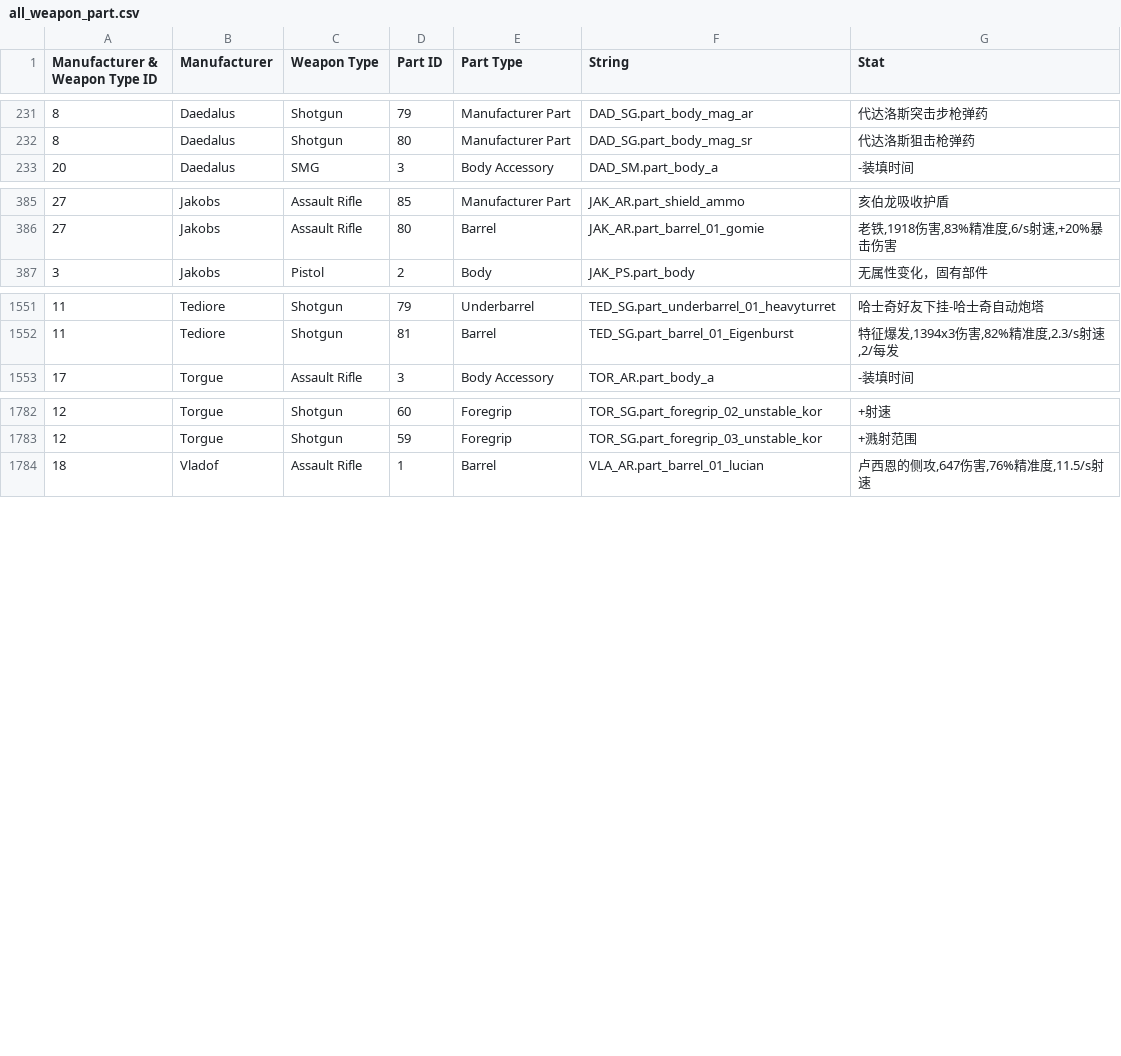
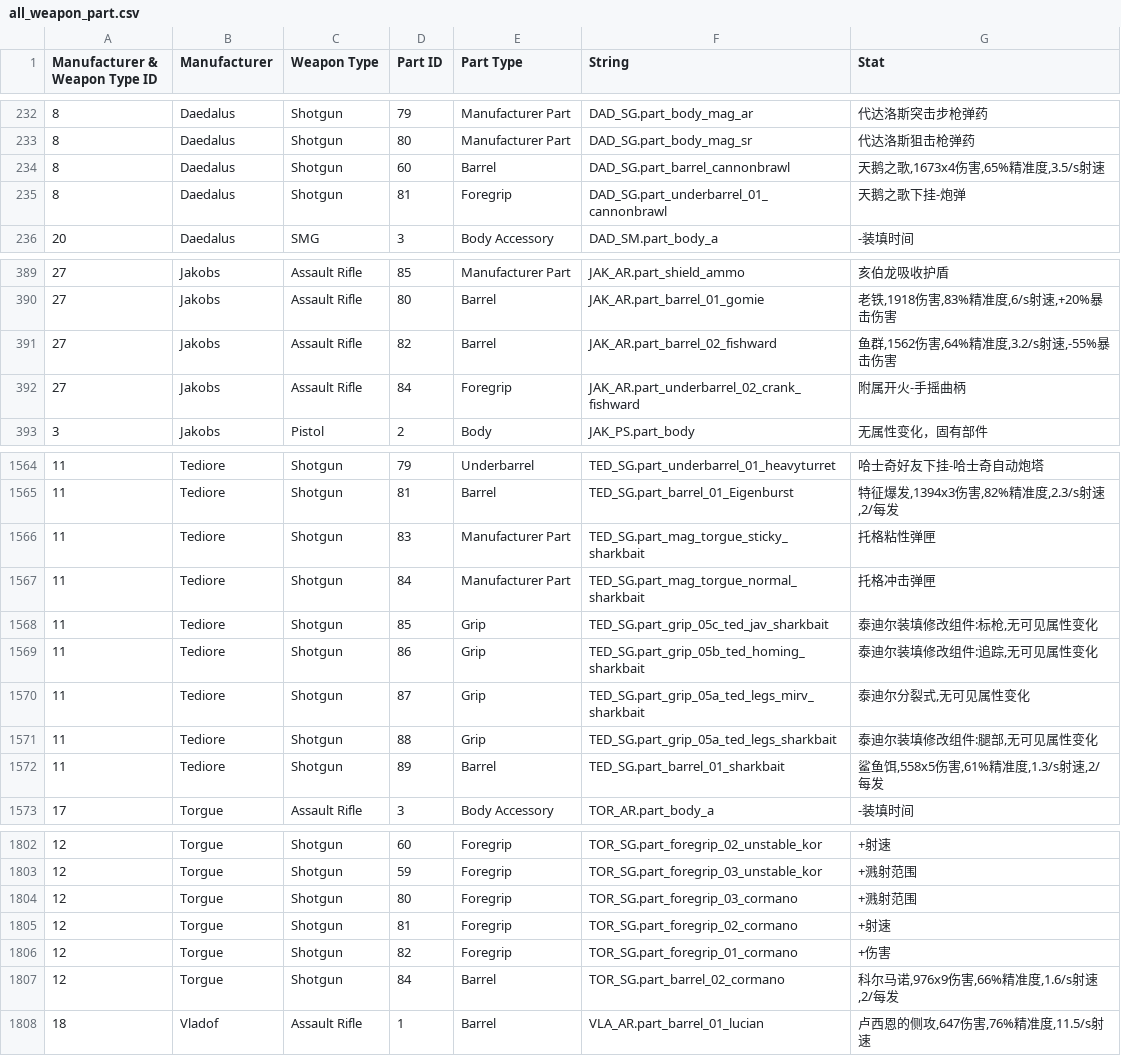
Before and after one commit to superexboom/Borderlands4-SaveEditor, a CSV file: weapon_edit/all_weapon_part.csv, drawn as a sheet; only a part is shown, gaps mark what is left out; the diff covers the shown part only.

```diff
--- a/weapon_edit/all_weapon_part.csv
+++ b/weapon_edit/all_weapon_part.csv
@@ -232,2 +233,4 @@ Manufacturer & Weapon Type ID,Manufacturer,Weapon Type,Part ID,Part Type,String,
 8,Daedalus,Shotgun,80,Manufacturer Part,DAD_SG.part_body_mag_sr,代达洛斯狙击枪弹药
+8,Daedalus,Shotgun,60,Barrel,DAD_SG.part_barrel_cannonbrawl,"天鹅之歌,1673x4伤害,65%精准度,3.5/s射速"
+8,Daedalus,Shotgun,81,Foregrip,DAD_SG.part_underbarrel_01_cannonbrawl,天鹅之歌下挂-炮弹
 20,Daedalus,SMG,3,Body Accessory,DAD_SM.part_body_a,-装填时间
@@ -386 +390,3 @@ Manufacturer & Weapon Type ID,Manufacturer,Weapon Type,Part ID,Part Type,String,
 27,Jakobs,Assault Rifle,80,Barrel,JAK_AR.part_barrel_01_gomie,"老铁,1918伤害,83%精准度,6/s射速,+20%暴击伤害"
+27,Jakobs,Assault Rifle,82,Barrel,JAK_AR.part_barrel_02_fishward,"鱼群,1562伤害,64%精准度,3.2/s射速,-55%暴击伤害"
+27,Jakobs,Assault Rifle,84,Foregrip,JAK_AR.part_underbarrel_02_crank_fishward,附属开火-手摇曲柄
@@ -1552,2 +1565,9 @@ Manufacturer & Weapon Type ID,Manufacturer,Weapon Type,Part ID,Part Type,String,
 11,Tediore,Shotgun,81,Barrel,TED_SG.part_barrel_01_Eigenburst,"特征爆发,1394x3伤害,82%精准度,2.3/s射速,2/每发"
+11,Tediore,Shotgun,83,Manufacturer Part,TED_SG.part_mag_torgue_sticky_sharkbait,托格粘性弹匣
+11,Tediore,Shotgun,84,Manufacturer Part,TED_SG.part_mag_torgue_normal_sharkbait,托格冲击弹匣
+11,Tediore,Shotgun,85,Grip,TED_SG.part_grip_05c_ted_jav_sharkbait,"泰迪尔装填修改组件:标枪,无可见属性变化"
+11,Tediore,Shotgun,86,Grip,TED_SG.part_grip_05b_ted_homing_sharkbait,"泰迪尔装填修改组件:追踪,无可见属性变化"
+11,Tediore,Shotgun,87,Grip,TED_SG.part_grip_05a_ted_legs_mirv_sharkbait,"泰迪尔分裂式,无可见属性变化"
+11,Tediore,Shotgun,88,Grip,TED_SG.part_grip_05a_ted_legs_sharkbait,"泰迪尔装填修改组件:腿部,无可见属性变化"
+11,Tediore,Shotgun,89,Barrel,TED_SG.part_barrel_01_sharkbait,"鲨鱼饵,558x5伤害,61%精准度,1.3/s射速,2/每发"
 17,Torgue,Assault Rifle,3,Body Accessory,TOR_AR.part_body_a,-装填时间
@@ -1783,2 +1803,6 @@ Manufacturer & Weapon Type ID,Manufacturer,Weapon Type,Part ID,Part Type,String,
 12,Torgue,Shotgun,59,Foregrip,TOR_SG.part_foregrip_03_unstable_kor,+溅射范围
+12,Torgue,Shotgun,80,Foregrip,TOR_SG.part_foregrip_03_cormano,+溅射范围
+12,Torgue,Shotgun,81,Foregrip,TOR_SG.part_foregrip_02_cormano,+射速
+12,Torgue,Shotgun,82,Foregrip,TOR_SG.part_foregrip_01_cormano,+伤害
+12,Torgue,Shotgun,84,Barrel,TOR_SG.part_barrel_02_cormano,"科尔马诺,976x9伤害,66%精准度,1.6/s射速,2/每发"
 18,Vladof,Assault Rifle,1,Barrel,VLA_AR.part_barrel_01_lucian,"卢西恩的侧攻,647伤害,76%精准度,11.5/s射速"
```
Also changed, not shown: 11 added rows elsewhere in this file, grenade/manufacturer_rarity_perk.csv, heavy/heavy_manufacturer_perk.csv, 13 other files.
